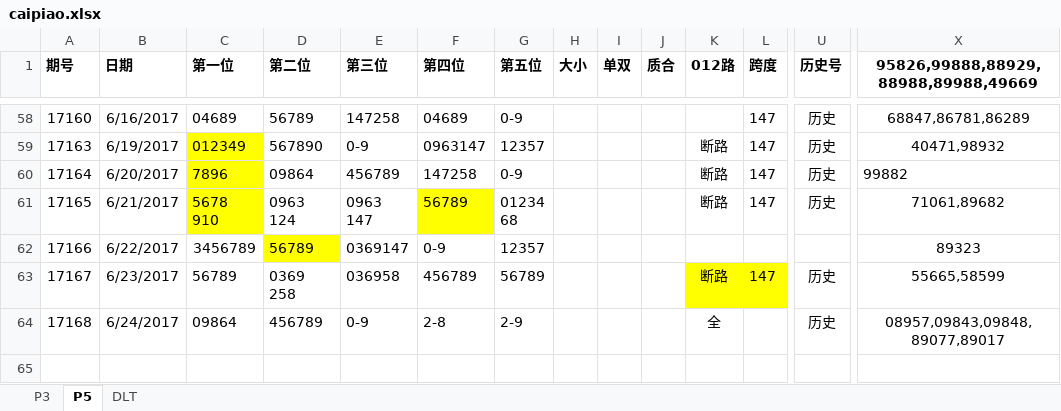
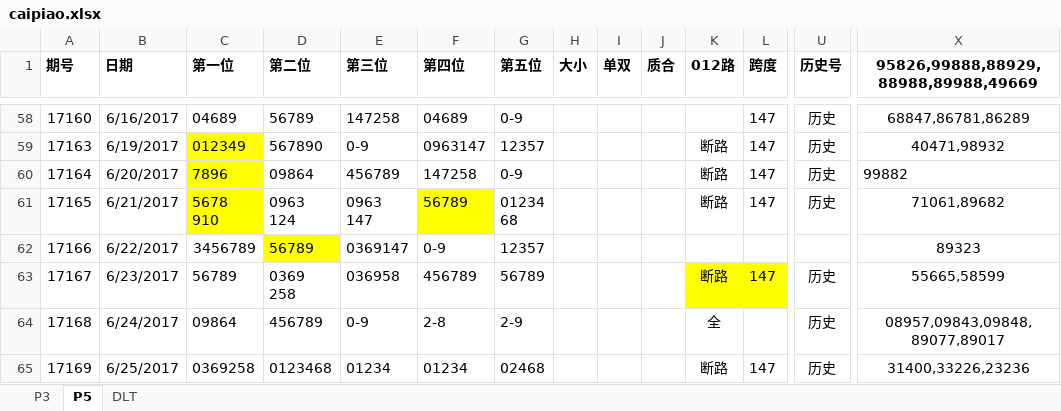
Before and after one commit to zhoubo8308/caipiao, an Excel workbook: caipiao.xlsx, sheet P5, drawn as a sheet; only a part is shown, gaps mark what is left out; values as stored, in another font and other column widths than the file's, no borders; rows hold the shown columns only; the diff names each change by its address in the sheet, - before the commit and + after, or states it on an @@ line.

Commit message:
jlafjla

```diff
--- a/caipiao.xlsx (sheet P5)
+++ b/caipiao.xlsx (sheet P5)
+row 65: 17169 | 6/25/2017 | 0369258 | 0123468 | 01234 | 01234 | 02468 |  |  |  | 断路 | 147 | 历史 | 31400,33226,23236
```
Also changed, not shown: sheet P3.
